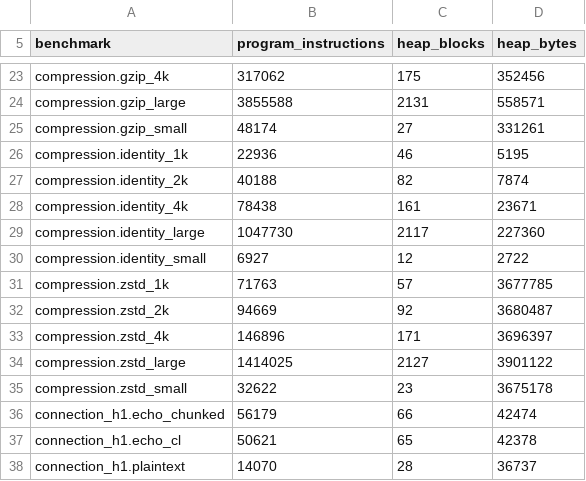
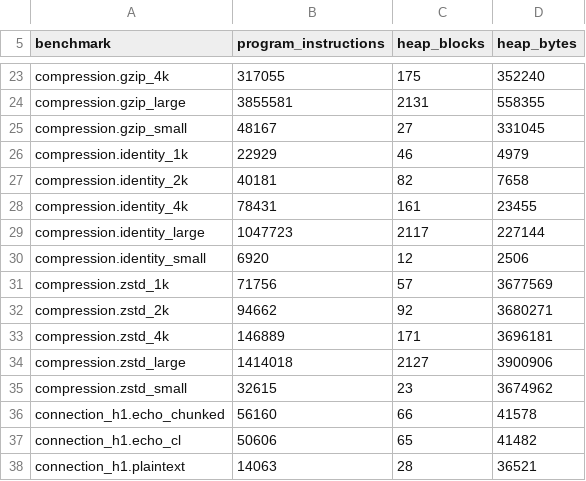
Before and after one commit to getkono/kynos, a TSV file: crates/kynos-profile/requests.tsv, drawn as a sheet; only a part is shown, gaps mark what is left out; the diff covers the shown part only; the diff names each change by its address in the sheet, - before the commit and + after, or states it on an @@ line.

```diff
--- a/crates/kynos-profile/requests.tsv
+++ b/crates/kynos-profile/requests.tsv
-B23 (program_instructions): 317062
+B23 (program_instructions): 317055
-D23 (heap_bytes): 352456
+D23 (heap_bytes): 352240
-B24 (program_instructions): 3855588
+B24 (program_instructions): 3855581
-D24 (heap_bytes): 558571
+D24 (heap_bytes): 558355
-B25 (program_instructions): 48174
+B25 (program_instructions): 48167
-D25 (heap_bytes): 331261
+D25 (heap_bytes): 331045
-B26 (program_instructions): 22936
+B26 (program_instructions): 22929
-D26 (heap_bytes): 5195
+D26 (heap_bytes): 4979
-B27 (program_instructions): 40188
+B27 (program_instructions): 40181
-D27 (heap_bytes): 7874
+D27 (heap_bytes): 7658
-B28 (program_instructions): 78438
+B28 (program_instructions): 78431
-D28 (heap_bytes): 23671
+D28 (heap_bytes): 23455
-B29 (program_instructions): 1047730
+B29 (program_instructions): 1047723
-D29 (heap_bytes): 227360
+D29 (heap_bytes): 227144
-B30 (program_instructions): 6927
+B30 (program_instructions): 6920
-D30 (heap_bytes): 2722
+D30 (heap_bytes): 2506
-B31 (program_instructions): 71763
+B31 (program_instructions): 71756
-D31 (heap_bytes): 3677785
+D31 (heap_bytes): 3677569
-B32 (program_instructions): 94669
+B32 (program_instructions): 94662
-D32 (heap_bytes): 3680487
+D32 (heap_bytes): 3680271
-B33 (program_instructions): 146896
+B33 (program_instructions): 146889
-D33 (heap_bytes): 3696397
+D33 (heap_bytes): 3696181
-B34 (program_instructions): 1414025
+B34 (program_instructions): 1414018
-D34 (heap_bytes): 3901122
+D34 (heap_bytes): 3900906
-B35 (program_instructions): 32622
+B35 (program_instructions): 32615
-D35 (heap_bytes): 3675178
+D35 (heap_bytes): 3674962
-B36 (program_instructions): 56179
+B36 (program_instructions): 56160
-D36 (heap_bytes): 42474
+D36 (heap_bytes): 41578
-B37 (program_instructions): 50621
+B37 (program_instructions): 50606
-D37 (heap_bytes): 42378
+D37 (heap_bytes): 41482
-B38 (program_instructions): 14070
+B38 (program_instructions): 14063
-D38 (heap_bytes): 36737
+D38 (heap_bytes): 36521
```
Also changed, not shown: 161 edited cells elsewhere in this file, 2 other files.
